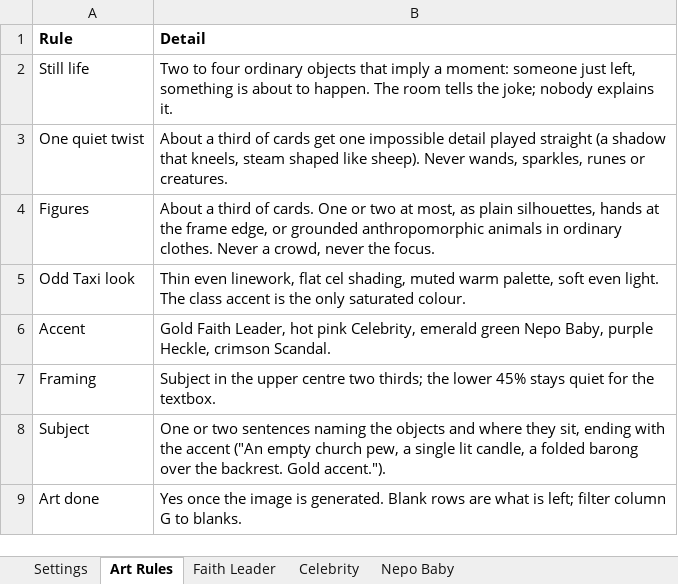
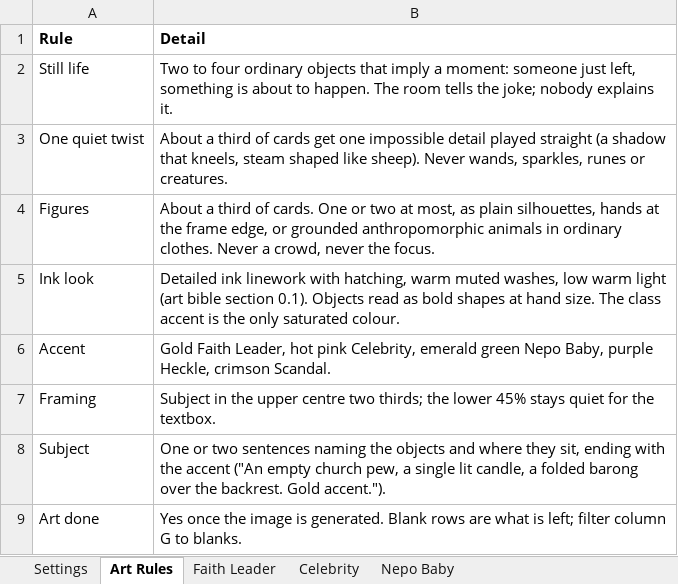
Before and after one commit to ashvacuum/ProjectCrookedile, an Excel workbook: docs/crookedile-card-art-prompts.xlsx, sheet Art Rules, drawn as a sheet; values as stored, in another font and other column widths than the file's, no borders; removed rows and columns are numbered as before the commit, all else as after; the diff names each change by its address in the sheet, - before the commit and + after, or states it on an @@ line.

```diff
--- a/docs/crookedile-card-art-prompts.xlsx (sheet Art Rules)
+++ b/docs/crookedile-card-art-prompts.xlsx (sheet Art Rules)
-row 5: Odd Taxi look | Thin even linework, flat cel shading, muted warm palette, soft even light. The class accent is the only saturated colour.
+row 5: Ink look | Detailed ink linework with hatching, warm muted washes, low warm light (art bible section 0.1). Objects read as bold shapes at hand size. The class accent is the only saturated colour.
```
Also changed, not shown: sheet Faith Leader, sheet Settings, 2 other files.
